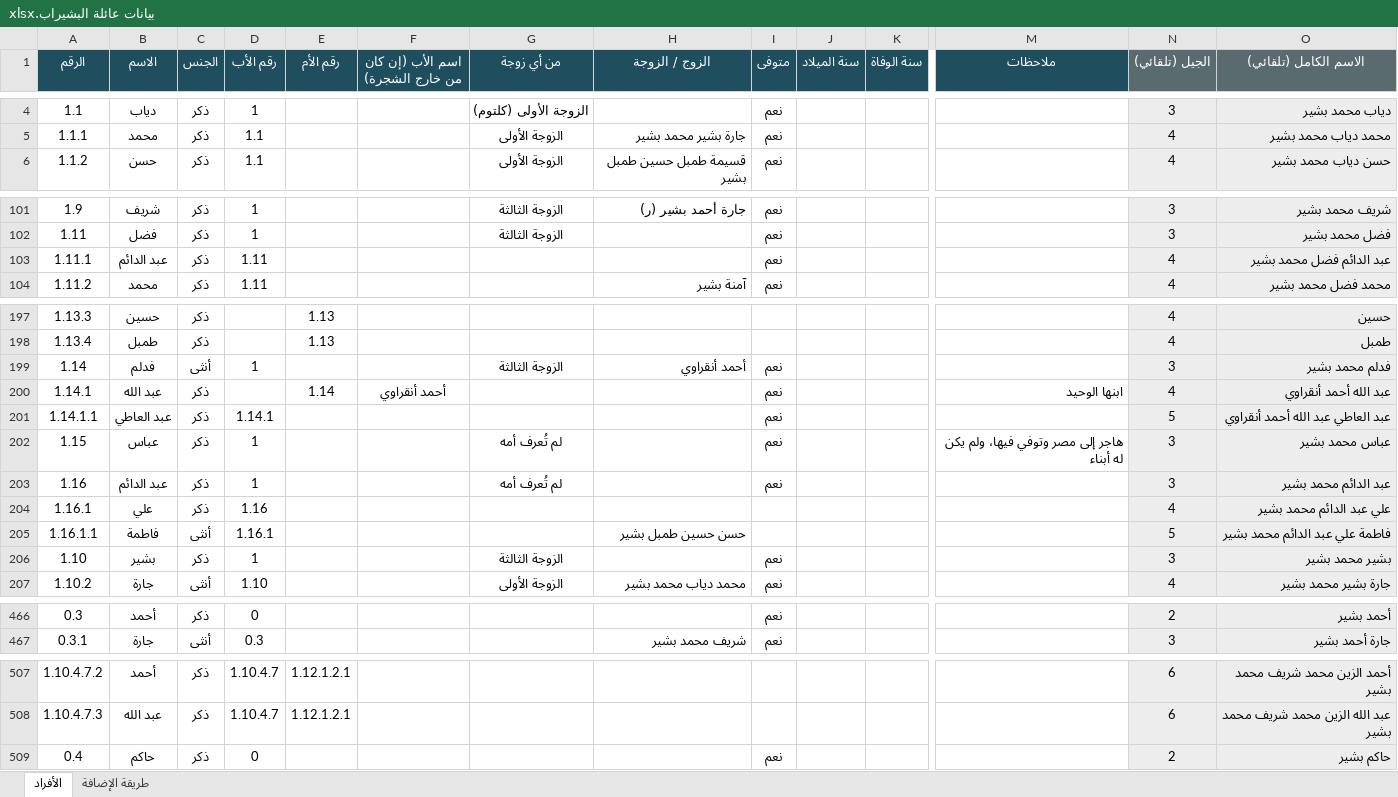
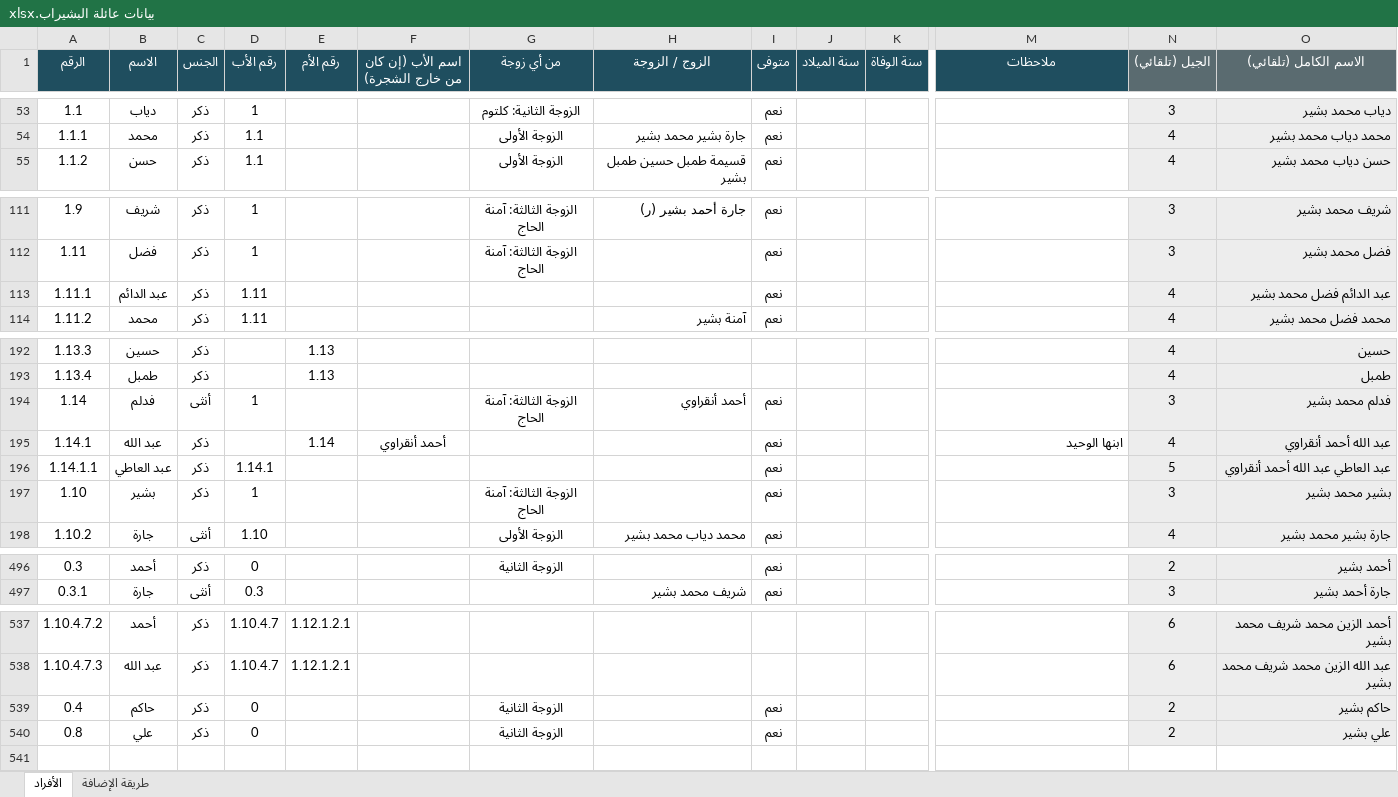
Before and after one commit to abdulhadibasheer11-debug/bashirab-family, an Excel workbook: source/بيانات عائلة البشيراب.xlsx, sheet الأفراد, drawn as a sheet; only a part is shown, gaps mark what is left out; values as stored, in another font and other column widths than the file's, no borders; removed rows and columns are numbered as before the commit, all else as after; rows hold the shown columns only; the diff covers the shown part only; the diff names each change by its address in the sheet, - before the commit and + after, or states it on an @@ line.

```diff
--- a/source/بيانات عائلة البشيراب.xlsx (sheet الأفراد)
+++ b/source/بيانات عائلة البشيراب.xlsx (sheet الأفراد)
-G53 (من أي زوجة): الزوجة الأولى (كلتوم)
+G53 (من أي زوجة): الزوجة الثانية: كلتوم
-G111:G112 (من أي زوجة): الزوجة الثالثة
+G111:G112 (من أي زوجة): الزوجة الثالثة: آمنة الحاج
-G194 (من أي زوجة): الزوجة الثالثة
+G194 (من أي زوجة): الزوجة الثالثة: آمنة الحاج
-row 202: 1.15 | عباس | ذكر | 1 |  |  | لم تُعرف أمه |  | نعم |  |  | هاجر إلى مصر وتوفي فيها، ولم يكن له أبناء | 3 | عباس محمد بشير
-row 203: 1.16 | عبد الدائم | ذكر | 1 |  |  | لم تُعرف أمه |  | نعم |  |  |  | 3 | عبد الدائم محمد بشير
-row 204: 1.16.1 | علي | ذكر | 1.16 |  |  |  |  |  |  |  |  | 4 | علي عبد الدائم محمد بشير
-row 205: 1.16.1.1 | فاطمة | أنثى | 1.16.1 |  |  |  | حسن حسين طمبل بشير |  |  |  |  | 5 | فاطمة علي عبد الدائم محمد بشير
-G197 (من أي زوجة): الزوجة الثالثة
+G197 (من أي زوجة): الزوجة الثالثة: آمنة الحاج
-G496 (من أي زوجة): (empty)
+G496 (من أي زوجة): الزوجة الثانية
-G539 (من أي زوجة): (empty)
+G539 (من أي زوجة): الزوجة الثانية
+row 540: 0.8 | علي | ذكر | 0 |  |  | الزوجة الثانية |  | نعم |  |  |  | 2 | علي بشير
```
Also changed, not shown: 56 added rows, 22 removed rows, 49 moved rows and 11 edited cells elsewhere in this sheet, formulas that keep their value, 7 other files.
